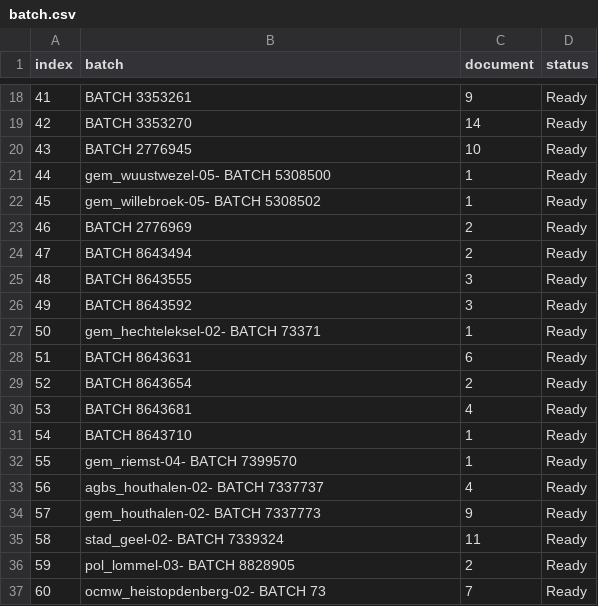
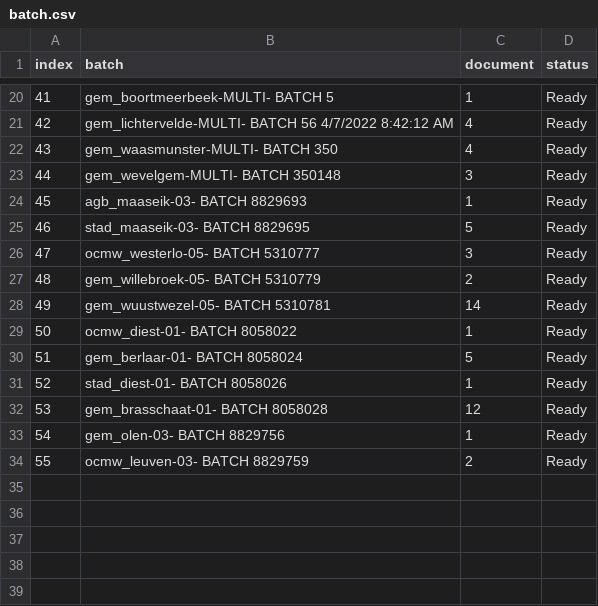
Before and after one commit to harivonyR/puppeteer-webscrap-app, a CSV file: public/assets/batch.csv, drawn as a sheet; only a part is shown, gaps mark what is left out; the diff covers the shown part only.

```diff
--- a/public/assets/batch.csv
+++ b/public/assets/batch.csv
@@ -18,20 +20,15 @@ index,batch,document,status
-41,BATCH 3353261,9,Ready
-42,BATCH 3353270,14,Ready
-43,BATCH 2776945,10,Ready
-44,gem_wuustwezel-05- BATCH 5308500,1,Ready
-45,gem_willebroek-05- BATCH 5308502,1,Ready
-46,BATCH 2776969,2,Ready
-47,BATCH 8643494,2,Ready
-48,BATCH 8643555,3,Ready
-49,BATCH 8643592,3,Ready
-50,gem_hechteleksel-02- BATCH 73371,1,Ready
-51,BATCH 8643631,6,Ready
-52,BATCH 8643654,2,Ready
-53,BATCH 8643681,4,Ready
-54,BATCH 8643710,1,Ready
-55,gem_riemst-04- BATCH 7399570,1,Ready
-56,agbs_houthalen-02- BATCH 7337737,4,Ready
-57,gem_houthalen-02- BATCH 7337773,9,Ready
-58,stad_geel-02- BATCH 7339324,11,Ready
-59,pol_lommel-03- BATCH 8828905,2,Ready
-60,ocmw_heistopdenberg-02- BATCH 73,7,Ready
+41,gem_boortmeerbeek-MULTI- BATCH 5,1,Ready
+42,gem_lichtervelde-MULTI- BATCH 56 4/7/2022 8:42:12 AM,4,Ready
+43,gem_waasmunster-MULTI- BATCH 350,4,Ready
+44,gem_wevelgem-MULTI- BATCH 350148,3,Ready
+45,agb_maaseik-03- BATCH 8829693,1,Ready
+46,stad_maaseik-03- BATCH 8829695,5,Ready
+47,ocmw_westerlo-05- BATCH 5310777,3,Ready
+48,gem_willebroek-05- BATCH 5310779,2,Ready
+49,gem_wuustwezel-05- BATCH 5310781,14,Ready
+50,ocmw_diest-01- BATCH 8058022,1,Ready
+51,gem_berlaar-01- BATCH 8058024,5,Ready
+52,stad_diest-01- BATCH 8058026,1,Ready
+53,gem_brasschaat-01- BATCH 8058028,12,Ready
+54,gem_olen-03- BATCH 8829756,1,Ready
+55,ocmw_leuven-03- BATCH 8829759,2,Ready
```
Also changed, not shown: 3 added rows, 3 removed rows and 27 edited cells elsewhere in this file, 4 other files.
